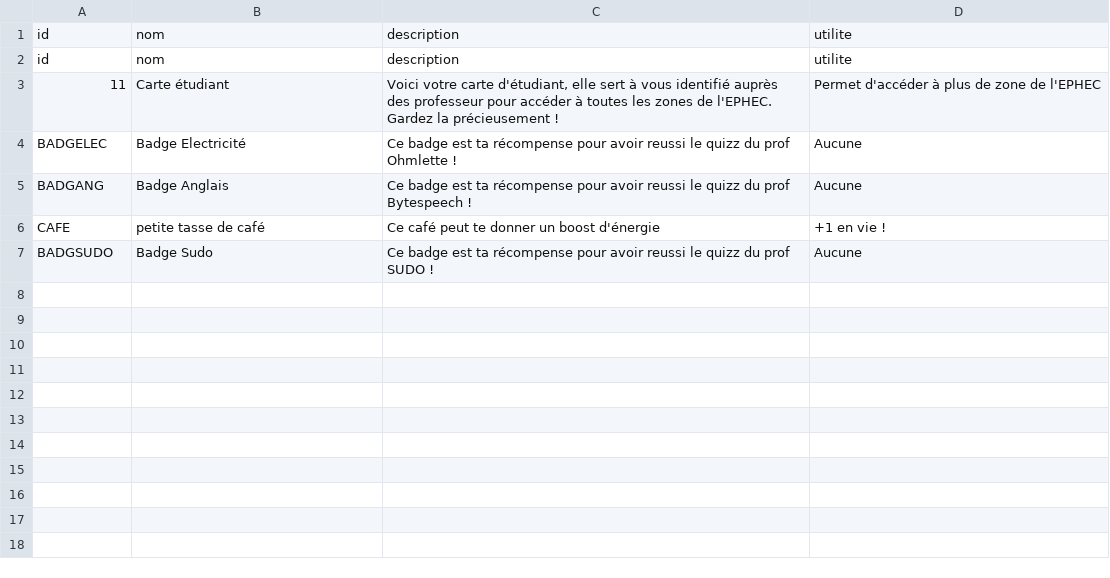
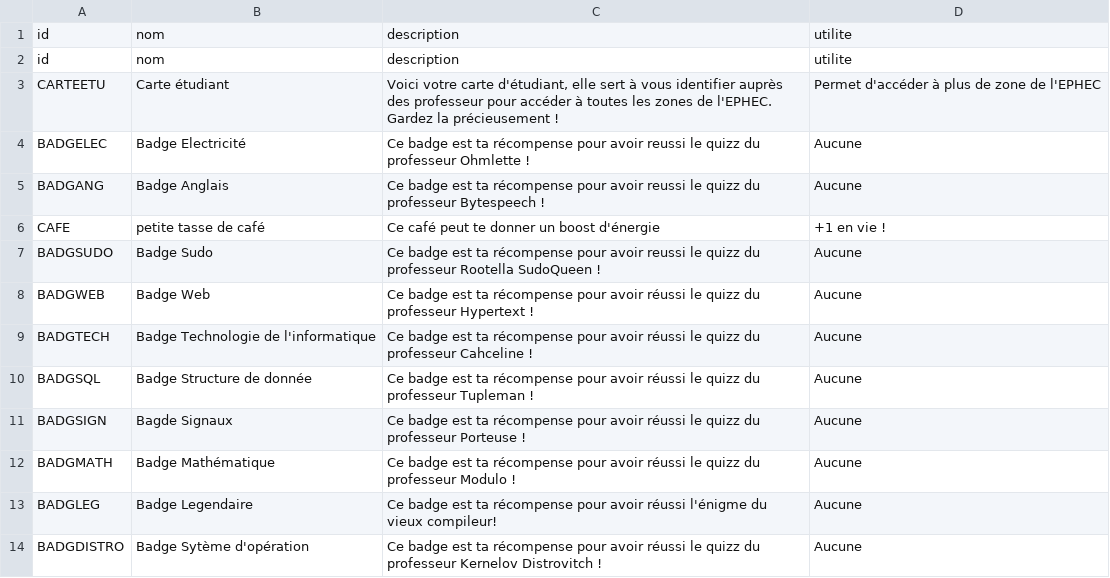
Before and after one commit to EkssTV/Team-Seconde-Sess, a CSV file: game/object/object_data.csv, drawn as a sheet.

Commit message:
Correction doublons npc_data3.csv Ajout module logger Object Finalisation CSV object_data.csv

```diff
--- a/game/object/object_data.csv
+++ b/game/object/object_data.csv
@@ -2,6 +2,13 @@ id;nom;description;utilite
 id;nom;description;utilite
-11;Carte étudiant;Voici votre carte d'étudiant, elle sert à vous identifié auprès des professeur pour accéder à toutes les zones de l'EPHEC. Gardez la précieusement !;Permet d'accéder à plus de zone de l'EPHEC
-BADGELEC;Badge Electricité;Ce badge est ta récompense pour avoir reussi le quizz du prof Ohmlette !;Aucune
-BADGANG;Badge Anglais;Ce badge est ta récompense pour avoir reussi le quizz du prof Bytespeech !;Aucune
+CARTEETU;Carte étudiant;Voici votre carte d'étudiant, elle sert à vous identifier auprès des professeur pour accéder à toutes les zones de l'EPHEC. Gardez la précieusement !;Permet d'accéder à plus de zone de l'EPHEC
+BADGELEC;Badge Electricité;Ce badge est ta récompense pour avoir reussi le quizz du professeur Ohmlette !;Aucune
+BADGANG;Badge Anglais;Ce badge est ta récompense pour avoir reussi le quizz du professeur Bytespeech !;Aucune
 CAFE;petite tasse de café;Ce café peut te donner un boost d'énergie;+1 en vie !
-BADGSUDO;Badge Sudo;Ce badge est ta récompense pour avoir reussi le quizz du prof SUDO !;Aucune
+BADGSUDO;Badge Sudo;Ce badge est ta récompense pour avoir reussi le quizz du professeur Rootella SudoQueen !;Aucune
+BADGWEB;Badge Web;Ce badge est ta récompense pour avoir réussi le quizz du professeur Hypertext !;Aucune
+BADGTECH;Badge Technologie de l'informatique;Ce badge est ta récompense pour avoir réussi le quizz du professeur Cahceline !;Aucune
+BADGSQL;Badge Structure de donnée;Ce badge est ta récompense pour avoir réussi le quizz du professeur Tupleman !;Aucune
+BADGSIGN;Bagde Signaux;Ce badge est ta récompense pour avoir réussi le quizz du professeur Porteuse !;Aucune
+BADGMATH;Badge Mathématique;Ce badge est ta récompense pour avoir réussi le quizz du professeur Modulo !;Aucune
+BADGLEG;Badge Legendaire;Ce badge est ta récompense pour avoir réussi l'énigme du vieux compileur!;Aucune
+BADGDISTRO;Badge Sytème d'opération;Ce badge est ta récompense pour avoir réussi le quizz du professeur Kernelov Distrovitch !;Aucune
```
Also changed, not shown: game/npc/npc_data3.csv, 3 other files.
